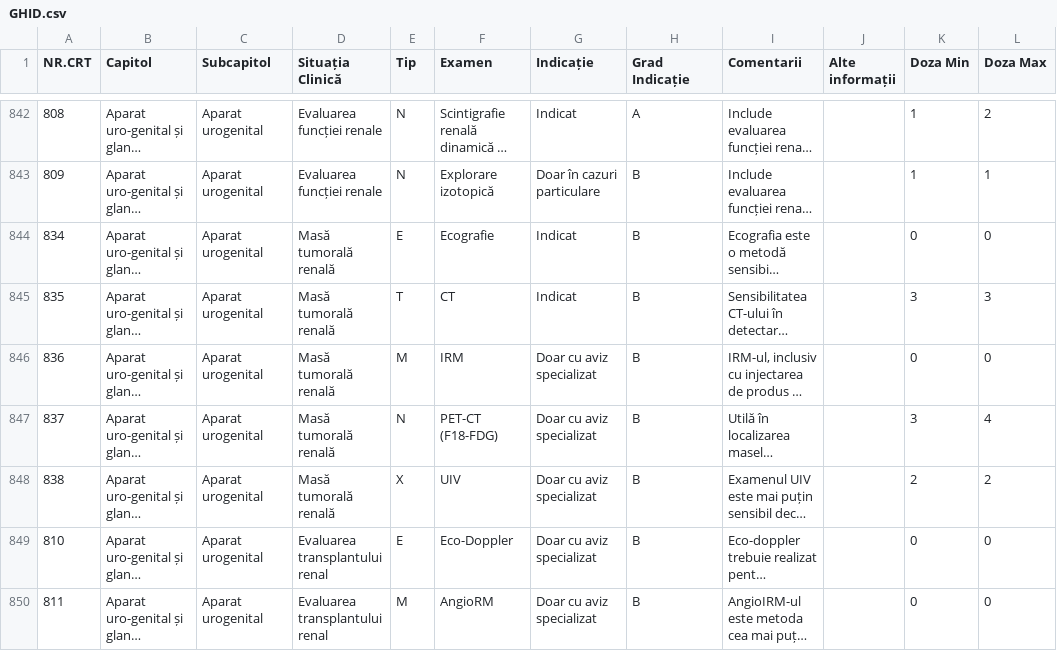
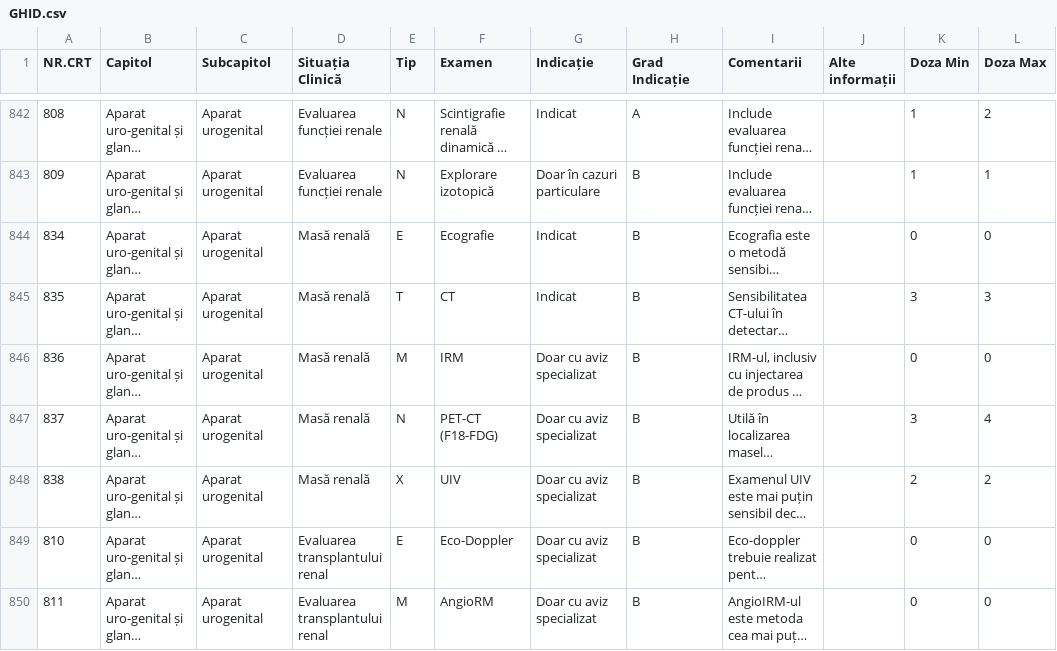
Before and after one commit to cstroie/GIRI, a CSV file: GHID.csv, drawn as a sheet; only a part is shown, gaps mark what is left out; long unchanged cells end in …; the diff names each change by its address in the sheet, - before the commit and + after, or states it on an @@ line.

```diff
--- a/GHID.csv
+++ b/GHID.csv
-D844:D848 (Situația Clinică): Masă tumorală renală
+D844:D848 (Situația Clinică): Masă renală
```
Also changed, not shown: 2 other files.
